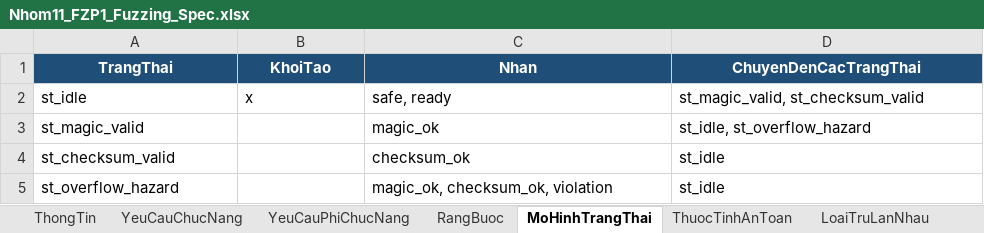
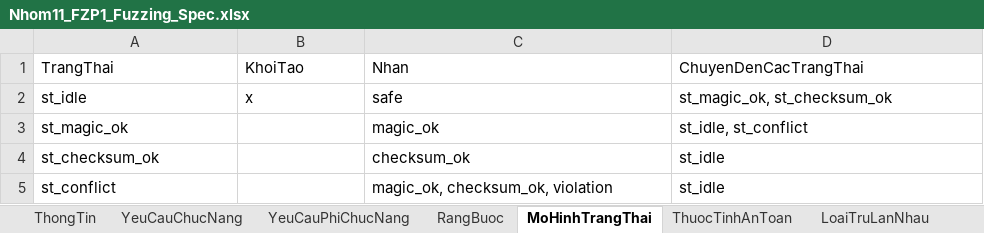
Before and after one commit to bachiep/ATPM-Nhom11-ChuDe4-Fuzzing, an Excel workbook: specification/Nhom11_FZP1_Fuzzing_Spec.xlsx, sheet MoHinhTrangThai, drawn as a sheet; values as stored, in another font and other column widths than the file's, no borders; the diff names each change by its address in the sheet, - before the commit and + after, or states it on an @@ line.

```diff
--- a/specification/Nhom11_FZP1_Fuzzing_Spec.xlsx (sheet MoHinhTrangThai)
+++ b/specification/Nhom11_FZP1_Fuzzing_Spec.xlsx (sheet MoHinhTrangThai)
@@ A1:D1 fill: #1F4E78 → none, bold: on → off, text colour: #FFFFFF → black, alignment: center → left @@
-C2 (Nhan): safe, ready
+C2 (Nhan): safe
-D2 (ChuyenDenCacTrangThai): st_magic_valid, st_checksum_valid
+D2 (ChuyenDenCacTrangThai): st_magic_ok, st_checksum_ok
-A3 (TrangThai): st_magic_valid
+A3 (TrangThai): st_magic_ok
-D3 (ChuyenDenCacTrangThai): st_idle, st_overflow_hazard
+D3 (ChuyenDenCacTrangThai): st_idle, st_conflict
-A4 (TrangThai): st_checksum_valid
+A4 (TrangThai): st_checksum_ok
-A5 (TrangThai): st_overflow_hazard
+A5 (TrangThai): st_conflict
```
Also changed, not shown: sheet TestCase, sheet YeuCauChucNang, sheet KiemTraSoHoc, sheet RangBuoc, sheet HamSinhMa, sheet YeuCauPhiChucNang, 3 more sheets, 49 other files.
